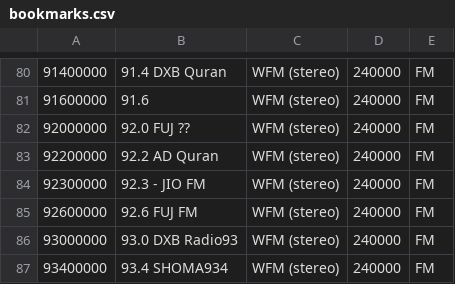
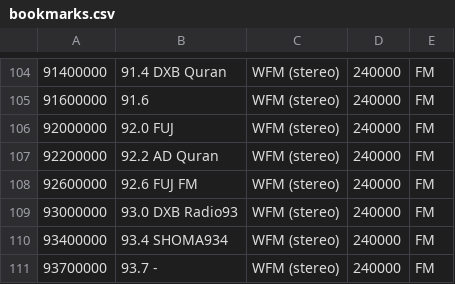
Before and after one commit to jalsaman/sdr, a CSV file: gqrx/bookmarks.csv, drawn as a sheet; only a part is shown, gaps mark what is left out; the shorter side is filled out with more unchanged rows; removed rows and columns are numbered as before the commit, all else as after; the diff covers the shown part only; the diff names each change by its address in the sheet, - before the commit and + after, or states it on an @@ line.

```diff
--- a/gqrx/bookmarks.csv
+++ b/gqrx/bookmarks.csv
-B106: 92.0 FUJ ??
+B106: 92.0 FUJ
-row 84: 92300000 | 92.3 - JIO FM | WFM (stereo) | 240000 | FM
```
Also changed, not shown: 25 added rows, 1 removed row, 20 moved rows and 20 edited cells elsewhere in this file.
